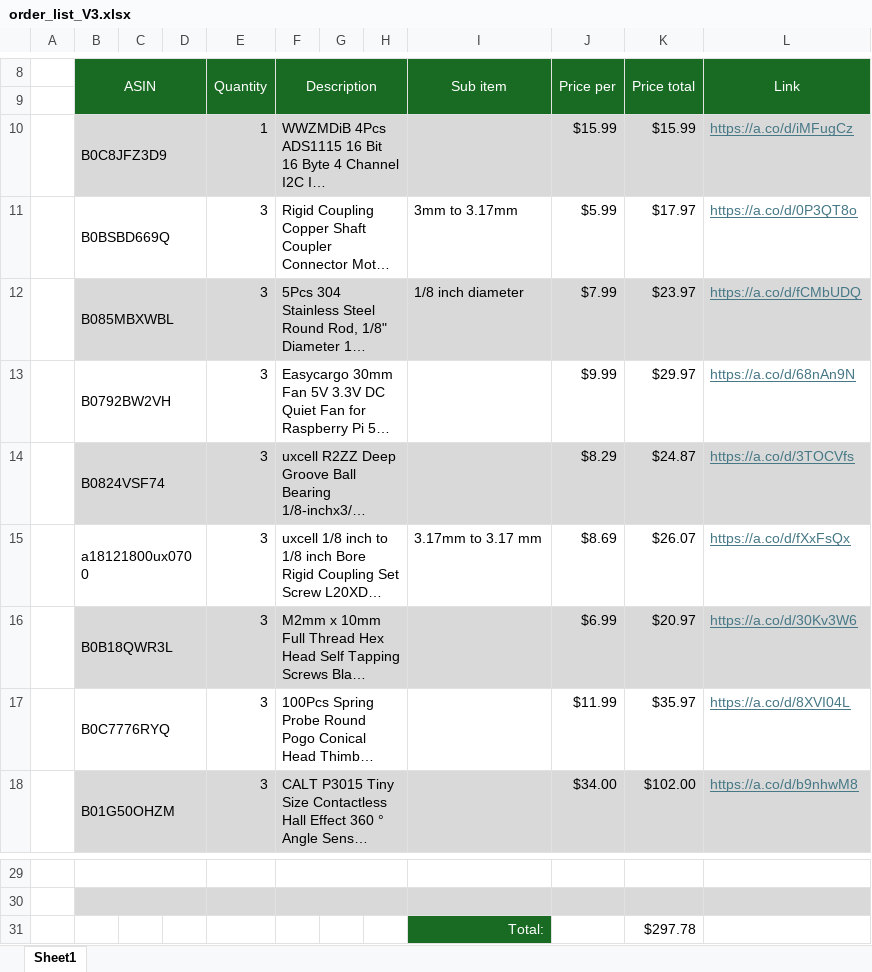
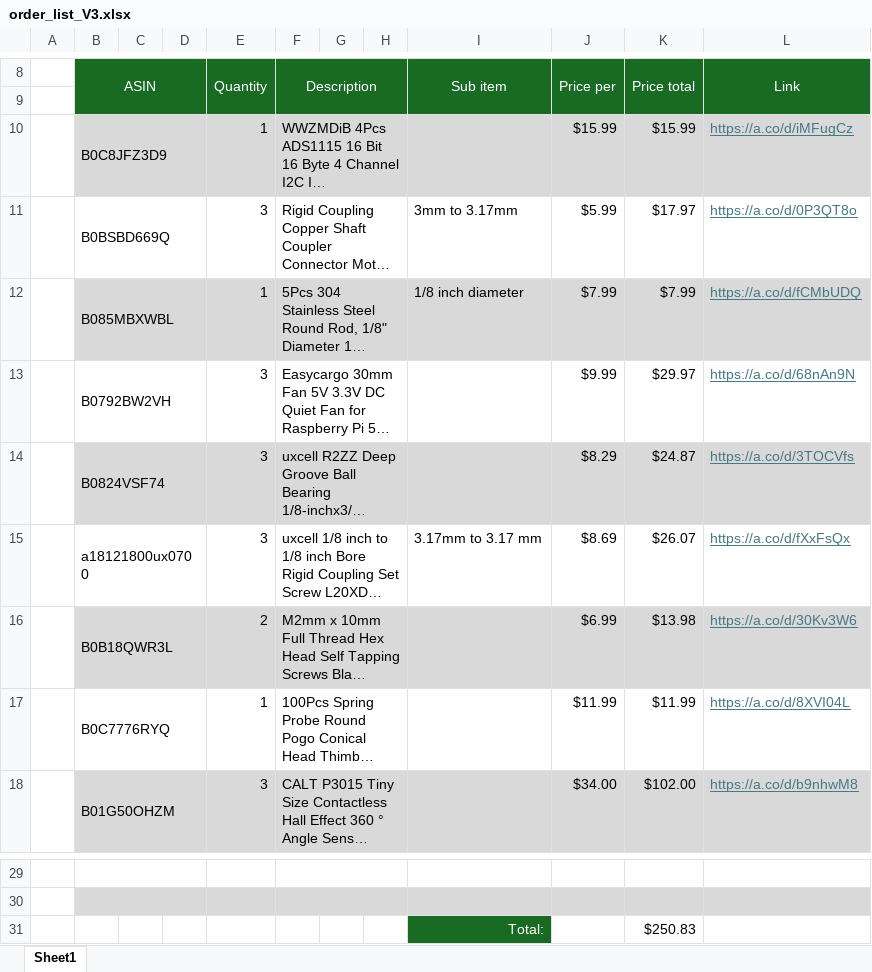
Before and after one commit to avalov05/mice_task, an Excel workbook: documentation/order_list_V3.xlsx, sheet Sheet1, drawn as a sheet; only a part is shown, gaps mark what is left out; long unchanged cells end in …; values as stored, in another font and other column widths than the file's, no borders; the diff names each change by its address in the sheet, - before the commit and + after, or states it on an @@ line.

Commit message:
fix: fixed order quantities

```diff
--- a/documentation/order_list_V3.xlsx (sheet Sheet1)
+++ b/documentation/order_list_V3.xlsx (sheet Sheet1)
-E12 (Quantity): 3
+E12 (Quantity): 1
-K12 (Price total): $23.97
+K12 (Price total): $7.99
-E16 (Quantity): 3
+E16 (Quantity): 2
-K16 (Price total): $20.97
+K16 (Price total): $13.98
-E17 (Quantity): 3
+E17 (Quantity): 1
-K17 (Price total): $35.97
+K17 (Price total): $11.99
-K31 (Price total): $297.78
+K31 (Price total): $250.83
```
Also changed, not shown: 1 other file.
